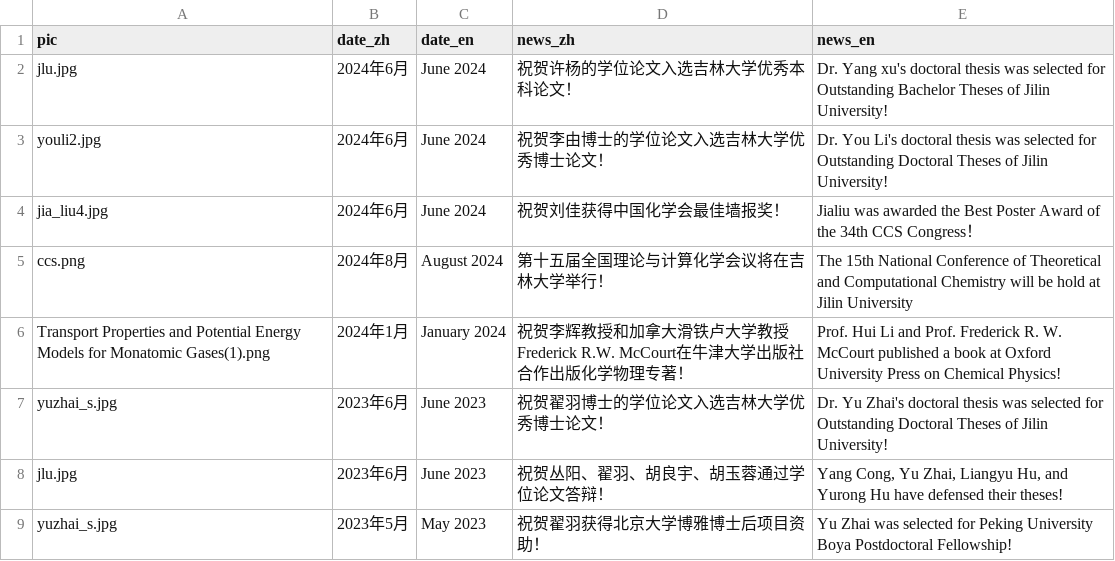
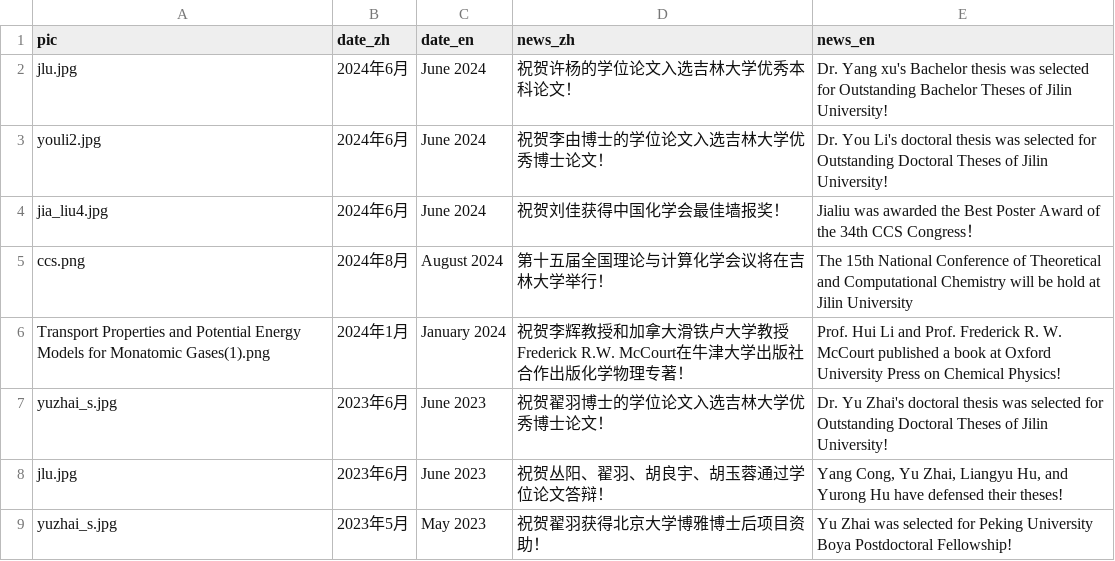
Before and after one commit to huili-group/huili-group.github.io, a CSV file: data/news.csv, drawn as a sheet; only a part is shown.

Commit message:
Update news.csv

```diff
--- a/data/news.csv
+++ b/data/news.csv
@@ -1,3 +1,3 @@
 pic,date_zh,date_en,news_zh,news_en,,,,,,
-jlu.jpg,2024年6月,June 2024,祝贺许杨的学位论文入选吉林大学优秀本科论文！ ,Dr. Yang xu's doctoral thesis was selected for Outstanding Bachelor Theses of Jilin University!,,,,,,
+jlu.jpg,2024年6月,June 2024,祝贺许杨的学位论文入选吉林大学优秀本科论文！ ,Dr. Yang xu's Bachelor thesis was selected for Outstanding Bachelor Theses of Jilin University!,,,,,,
 youli2.jpg,2024年6月,June 2024,祝贺李由博士的学位论文入选吉林大学优秀博士论文！ ,Dr. You Li's doctoral thesis was selected for Outstanding Doctoral Theses of Jilin University!,,,,,,
```
